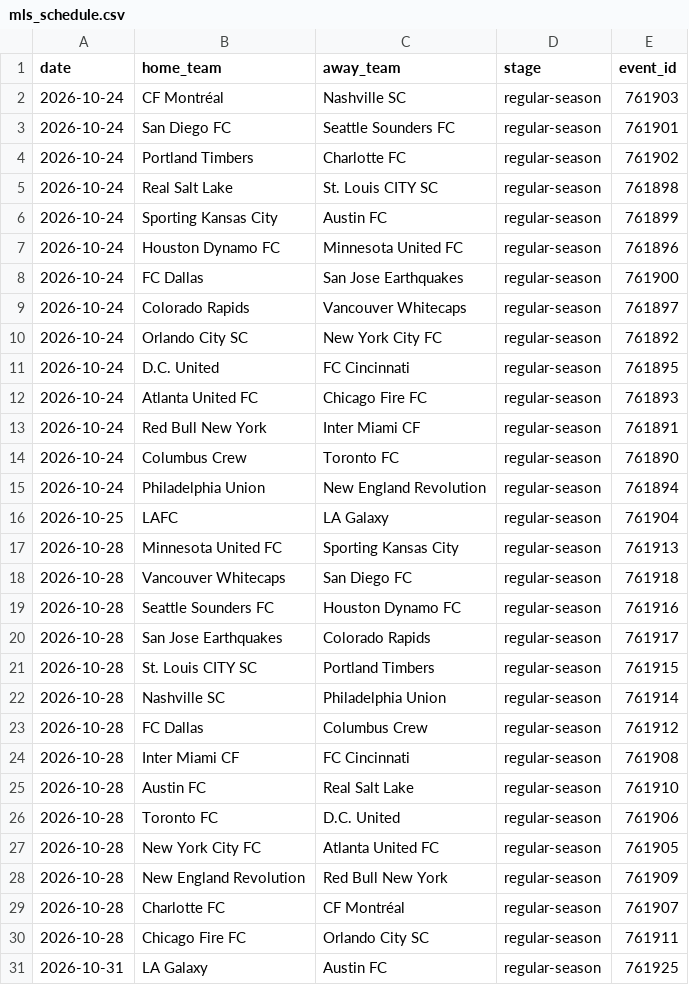
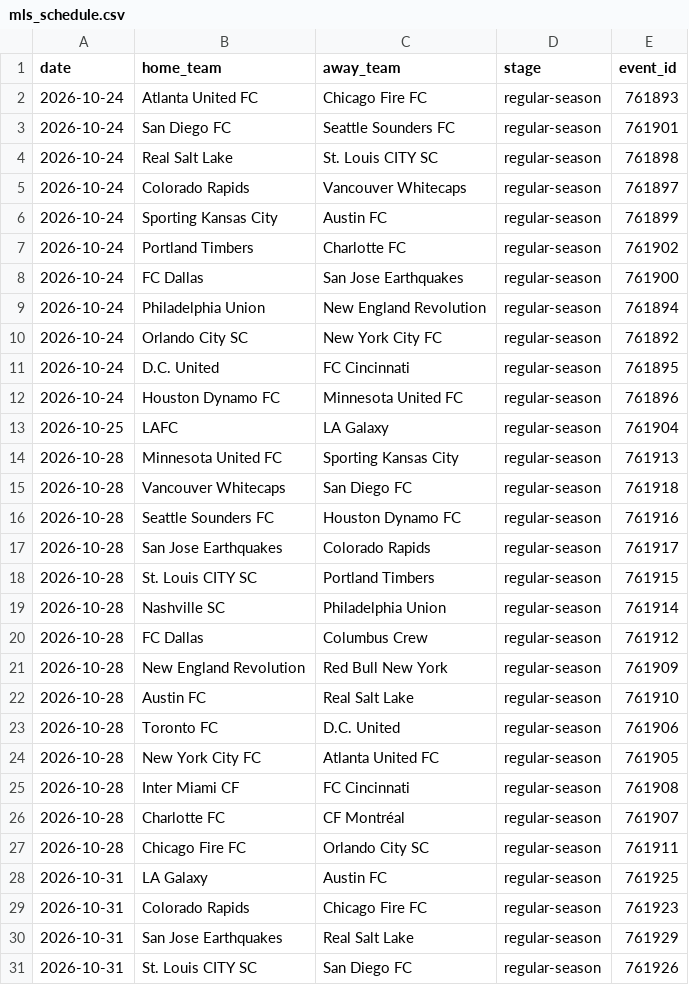
Before and after one commit to fakeronjan/cobi, a CSV file: mls_schedule.csv, drawn as a sheet; only a part is shown; the shorter side is filled out with more unchanged rows; the diff covers the shown part only.

```diff
--- a/mls_schedule.csv
+++ b/mls_schedule.csv
@@ -1,16 +1,13 @@
 date,home_team,away_team,stage,event_id
-2026-10-24,CF Montréal,Nashville SC,regular-season,761903
+2026-10-24,Atlanta United FC,Chicago Fire FC,regular-season,761893
 2026-10-24,San Diego FC,Seattle Sounders FC,regular-season,761901
+2026-10-24,Real Salt Lake,St. Louis CITY SC,regular-season,761898
+2026-10-24,Colorado Rapids,Vancouver Whitecaps,regular-season,761897
+2026-10-24,Sporting Kansas City,Austin FC,regular-season,761899
 2026-10-24,Portland Timbers,Charlotte FC,regular-season,761902
-2026-10-24,Real Salt Lake,St. Louis CITY SC,regular-season,761898
-2026-10-24,Sporting Kansas City,Austin FC,regular-season,761899
-2026-10-24,Houston Dynamo FC,Minnesota United FC,regular-season,761896
 2026-10-24,FC Dallas,San Jose Earthquakes,regular-season,761900
-2026-10-24,Colorado Rapids,Vancouver Whitecaps,regular-season,761897
+2026-10-24,Philadelphia Union,New England Revolution,regular-season,761894
 2026-10-24,Orlando City SC,New York City FC,regular-season,761892
 2026-10-24,D.C. United,FC Cincinnati,regular-season,761895
-2026-10-24,Atlanta United FC,Chicago Fire FC,regular-season,761893
-2026-10-24,Red Bull New York,Inter Miami CF,regular-season,761891
-2026-10-24,Columbus Crew,Toronto FC,regular-season,761890
-2026-10-24,Philadelphia Union,New England Revolution,regular-season,761894
+2026-10-24,Houston Dynamo FC,Minnesota United FC,regular-season,761896
 2026-10-25,LAFC,LA Galaxy,regular-season,761904
@@ -23,3 +20,3 @@ date,home_team,away_team,stage,event_id
 2026-10-28,FC Dallas,Columbus Crew,regular-season,761912
-2026-10-28,Inter Miami CF,FC Cincinnati,regular-season,761908
+2026-10-28,New England Revolution,Red Bull New York,regular-season,761909
 2026-10-28,Austin FC,Real Salt Lake,regular-season,761910
@@ -27,3 +24,3 @@ date,home_team,away_team,stage,event_id
 2026-10-28,New York City FC,Atlanta United FC,regular-season,761905
-2026-10-28,New England Revolution,Red Bull New York,regular-season,761909
+2026-10-28,Inter Miami CF,FC Cincinnati,regular-season,761908
 2026-10-28,Charlotte FC,CF Montréal,regular-season,761907
```
Also changed, not shown: 2 moved rows elsewhere in this file, cobi_standings.csv, 35 other files.
